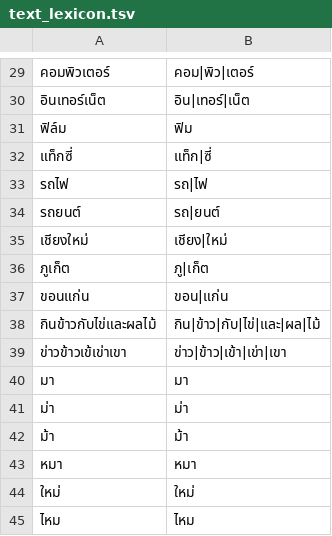
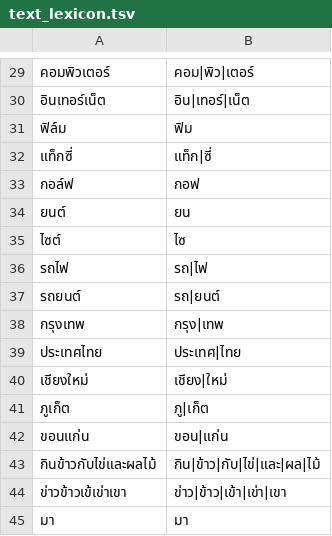
Before and after one commit to ClippyFirst/Thai-Ukrainian-Phonetic-System, a TSV file: data/thai/text_lexicon.tsv, drawn as a sheet; only a part is shown, gaps mark what is left out; the shorter side is filled out with more unchanged rows; the diff names each change by its address in the sheet, - before the commit and + after, or states it on an @@ line.

Commit message:
data: preserve existing Thai lexicon and add sourced รร entries

```diff
--- a/data/thai/text_lexicon.tsv
+++ b/data/thai/text_lexicon.tsv
+row 33: กอล์ฟ | กอฟ
+row 34: ยนต์ | ยน
+row 35: ไซต์ | ไซ
+row 38: กรุงเทพ | กรุง|เทพ
+row 39: ประเทศไทย | ประเทศ|ไทย
```
